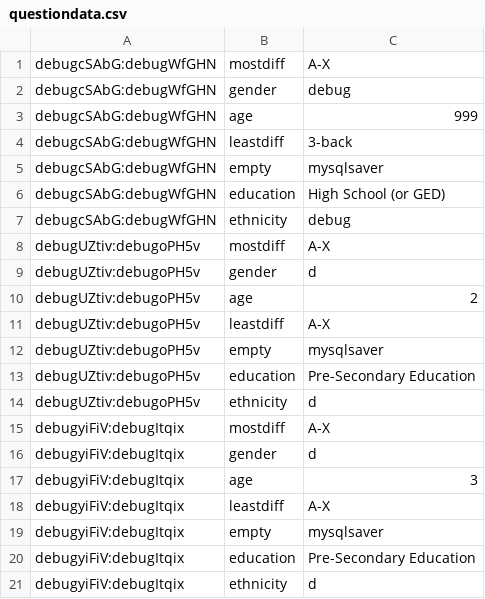
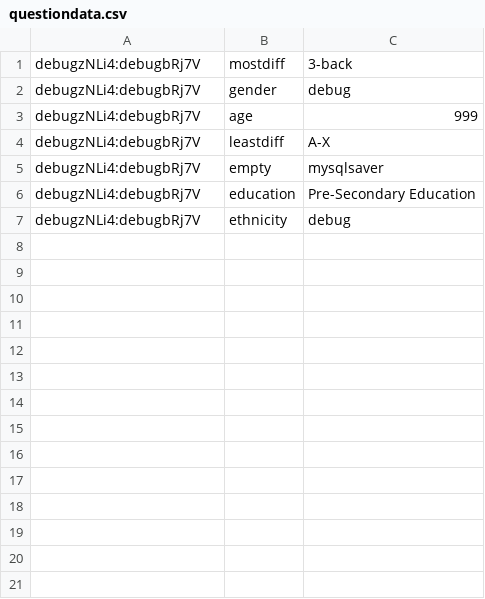
Before and after one commit to kupitzc/nbpilot, a CSV file: questiondata.csv, drawn as a sheet.

```diff
--- a/questiondata.csv
+++ b/questiondata.csv
@@ -1,21 +1,7 @@
-debugcSAbG:debugWfGHN,mostdiff,A-X
-debugcSAbG:debugWfGHN,gender,debug
-debugcSAbG:debugWfGHN,age,999
-debugcSAbG:debugWfGHN,leastdiff,3-back
-debugcSAbG:debugWfGHN,empty,mysqlsaver
-debugcSAbG:debugWfGHN,education,High School (or GED)
-debugcSAbG:debugWfGHN,ethnicity,debug
-debugUZtiv:debugoPH5v,mostdiff,A-X
-debugUZtiv:debugoPH5v,gender,d
-debugUZtiv:debugoPH5v,age,2
-debugUZtiv:debugoPH5v,leastdiff,A-X
-debugUZtiv:debugoPH5v,empty,mysqlsaver
-debugUZtiv:debugoPH5v,education,Pre-Secondary Education
-debugUZtiv:debugoPH5v,ethnicity,d
-debugyiFiV:debugItqix,mostdiff,A-X
-debugyiFiV:debugItqix,gender,d
-debugyiFiV:debugItqix,age,3
-debugyiFiV:debugItqix,leastdiff,A-X
-debugyiFiV:debugItqix,empty,mysqlsaver
-debugyiFiV:debugItqix,education,Pre-Secondary Education
-debugyiFiV:debugItqix,ethnicity,d
+debugzNLi4:debugbRj7V,mostdiff,3-back
+debugzNLi4:debugbRj7V,gender,debug
+debugzNLi4:debugbRj7V,age,999
+debugzNLi4:debugbRj7V,leastdiff,A-X
+debugzNLi4:debugbRj7V,empty,mysqlsaver
+debugzNLi4:debugbRj7V,education,Pre-Secondary Education
+debugzNLi4:debugbRj7V,ethnicity,debug
```
Also changed, not shown: 4 other files.
